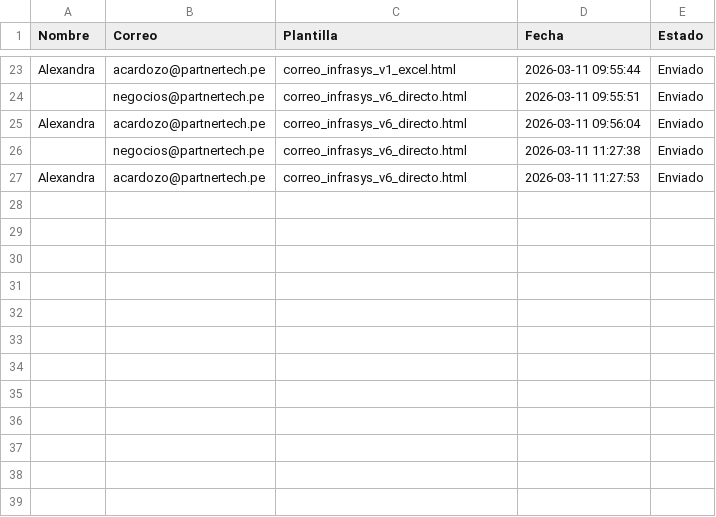
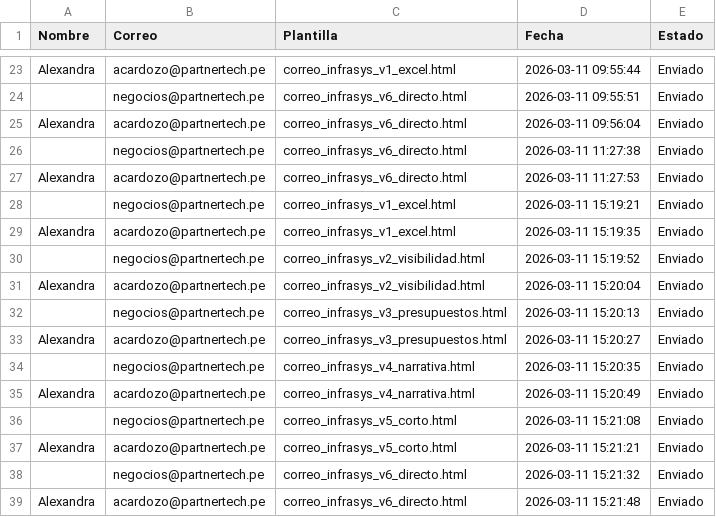
Before and after one commit to Franco-G/Correos-Masivos-Partner-Tech, a CSV file: registro_envios.csv, drawn as a sheet; only a part is shown, gaps mark what is left out.

```diff
--- a/registro_envios.csv
+++ b/registro_envios.csv
@@ -27 +27,13 @@ Nombre,Correo,Plantilla,Fecha,Estado
 "Alexandra","acardozo@partnertech.pe","correo_infrasys_v6_directo.html","2026-03-11 11:27:53","Enviado"
+"","negocios@partnertech.pe","correo_infrasys_v1_excel.html","2026-03-11 15:19:21","Enviado"
+"Alexandra","acardozo@partnertech.pe","correo_infrasys_v1_excel.html","2026-03-11 15:19:35","Enviado"
+"","negocios@partnertech.pe","correo_infrasys_v2_visibilidad.html","2026-03-11 15:19:52","Enviado"
+"Alexandra","acardozo@partnertech.pe","correo_infrasys_v2_visibilidad.html","2026-03-11 15:20:04","Enviado"
+"","negocios@partnertech.pe","correo_infrasys_v3_presupuestos.html","2026-03-11 15:20:13","Enviado"
+"Alexandra","acardozo@partnertech.pe","correo_infrasys_v3_presupuestos.html","2026-03-11 15:20:27","Enviado"
+"","negocios@partnertech.pe","correo_infrasys_v4_narrativa.html","2026-03-11 15:20:35","Enviado"
+"Alexandra","acardozo@partnertech.pe","correo_infrasys_v4_narrativa.html","2026-03-11 15:20:49","Enviado"
+"","negocios@partnertech.pe","correo_infrasys_v5_corto.html","2026-03-11 15:21:08","Enviado"
+"Alexandra","acardozo@partnertech.pe","correo_infrasys_v5_corto.html","2026-03-11 15:21:21","Enviado"
+"","negocios@partnertech.pe","correo_infrasys_v6_directo.html","2026-03-11 15:21:32","Enviado"
+"Alexandra","acardozo@partnertech.pe","correo_infrasys_v6_directo.html","2026-03-11 15:21:48","Enviado"
```
Also changed, not shown: 8 other files.
